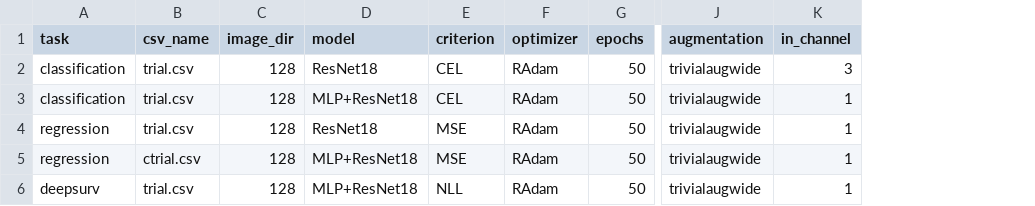
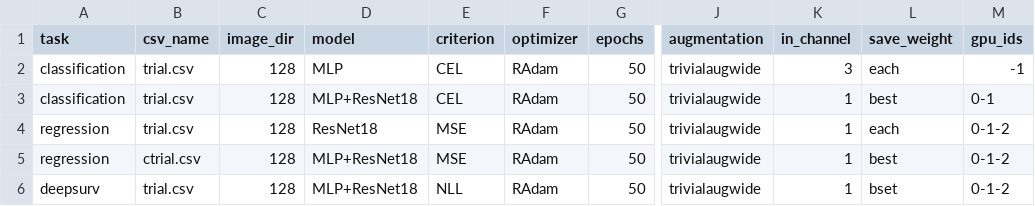
Before and after one commit to Medical-AI-Lab/Nervus, a CSV file: parameter.csv, drawn as a sheet; only a part is shown, gaps mark what is left out; the diff names each change by its address in the sheet, - before the commit and + after, or states it on an @@ line.

Commit message:
Modified so that save_weight and gpu_ids could be specified in paramater.csv.

```diff
--- a/parameter.csv
+++ b/parameter.csv
+column L (save_weight), rows 2-6: each | best | each | best | bset
+column M (gpu_ids), rows 2-6: -1 | 0-1 | 0-1-2 | 0-1-2 | 0-1-2
-D2 (model): ResNet18
+D2 (model): MLP
```
Also changed, not shown: 2 other files.
